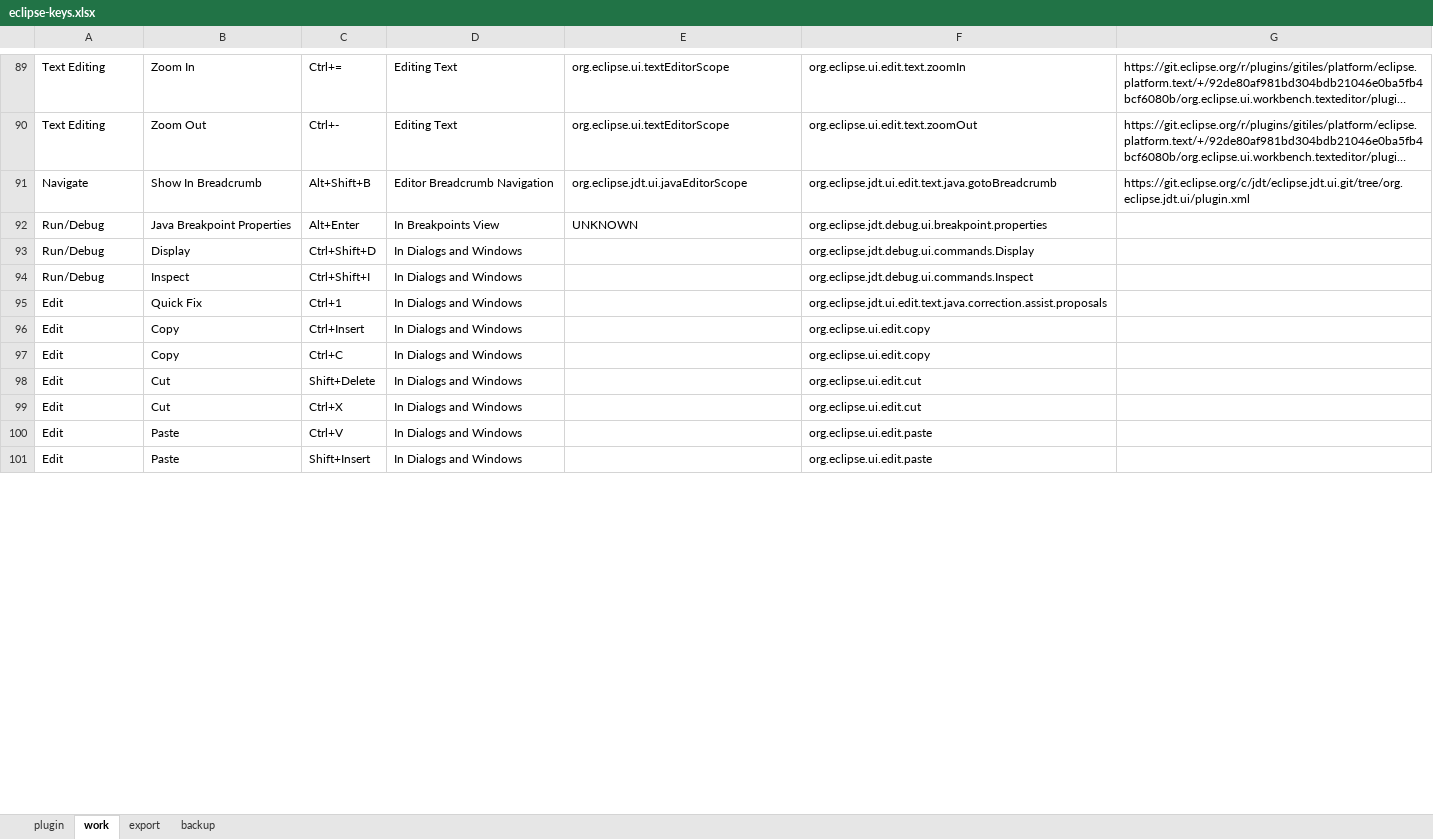
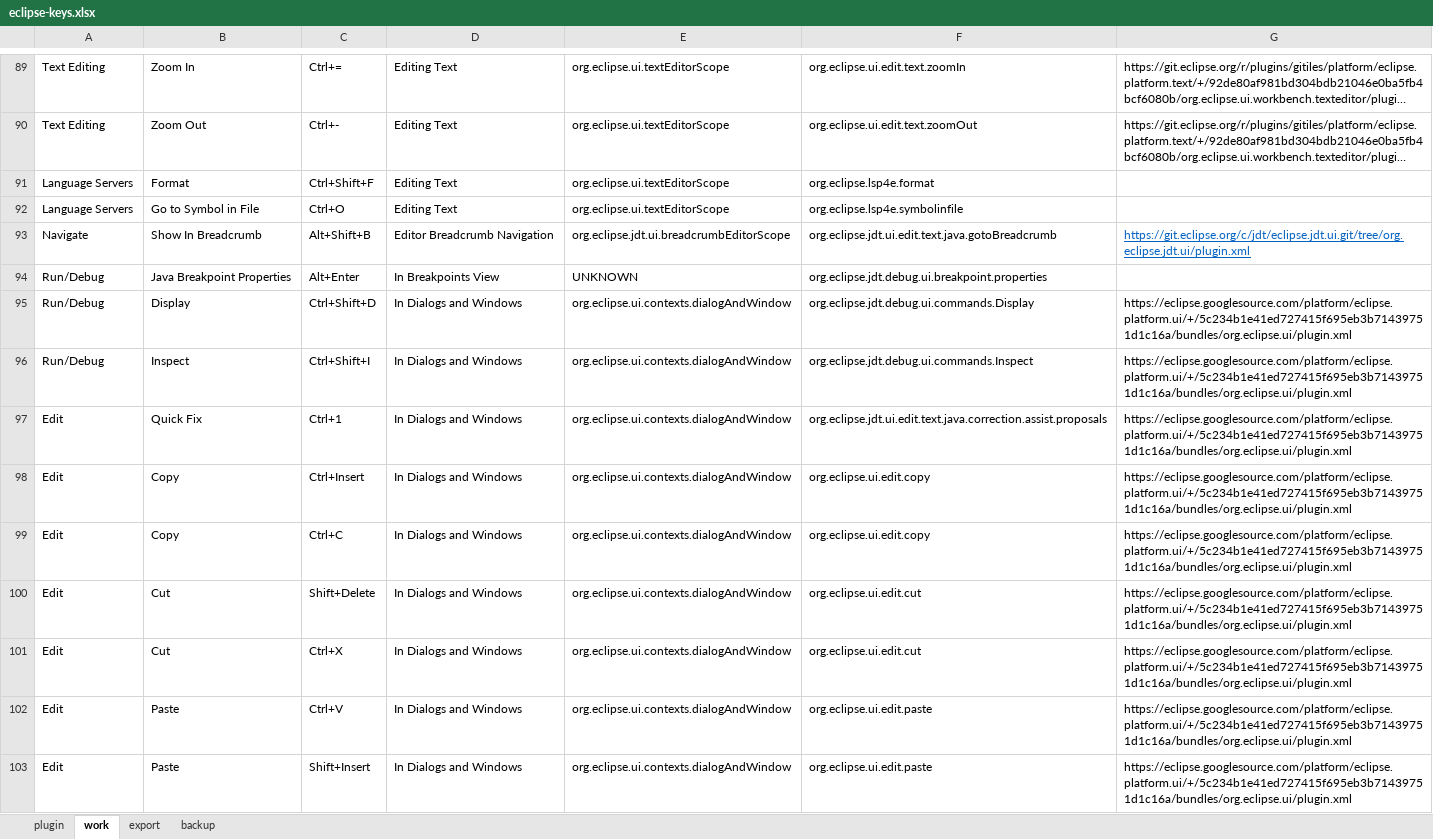
Before and after one commit to frialey63/org.pjp.winkey4mac.bindings, an Excel workbook: eclipse-keys.xlsx, sheet work, drawn as a sheet; only a part is shown, gaps mark what is left out; long unchanged cells end in …; values as stored, in another font and other column widths than the file's, no borders; addresses are those after the commit; the diff covers the shown part only; the diff names each change by its address in the sheet, - before the commit and + after, or states it on an @@ line.

```diff
--- a/eclipse-keys.xlsx (sheet work)
+++ b/eclipse-keys.xlsx (sheet work)
+row 91: Language Servers | Format | Ctrl+Shift+F | Editing Text | org.eclipse.ui.textEditorScope | org.eclipse.lsp4e.format
+row 92: Language Servers | Go to Symbol in File | Ctrl+O | Editing Text | org.eclipse.ui.textEditorScope | org.eclipse.lsp4e.symbolinfile
-E93: org.eclipse.jdt.ui.javaEditorScope
+E93: org.eclipse.jdt.ui.breadcrumbEditorScope
@@ G93 underline: off → on, text colour: black → #0563C1 @@
-E95:E103: (empty)
+E95:E103: org.eclipse.ui.contexts.dialogAndWindow
-G95:G103: (empty)
+G95:G103: https://eclipse.googlesource.com/platform/eclipse.platform.ui/+/5c234b1e41ed727415f695eb3b71439751d1c16a/bundles/org.eclipse.ui/plugin.xml
```
Also changed, not shown: 39 edited cells and cell formats elsewhere in this sheet, sheet plugin, 3 other files.
